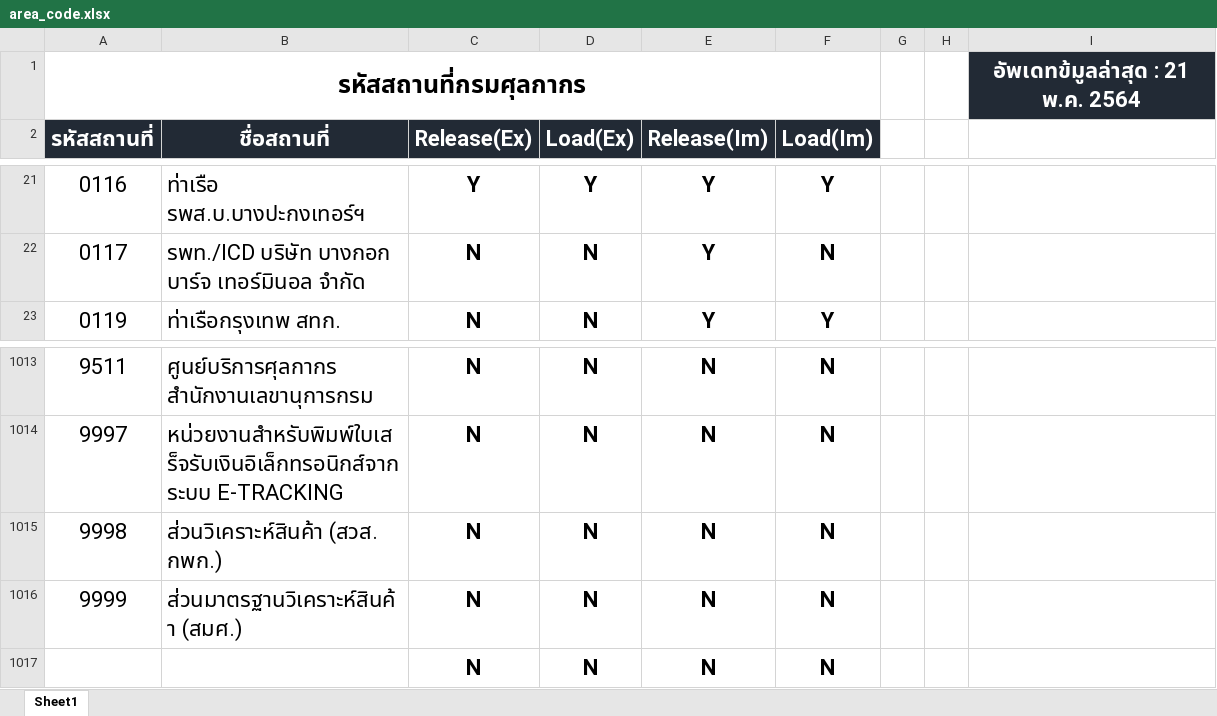
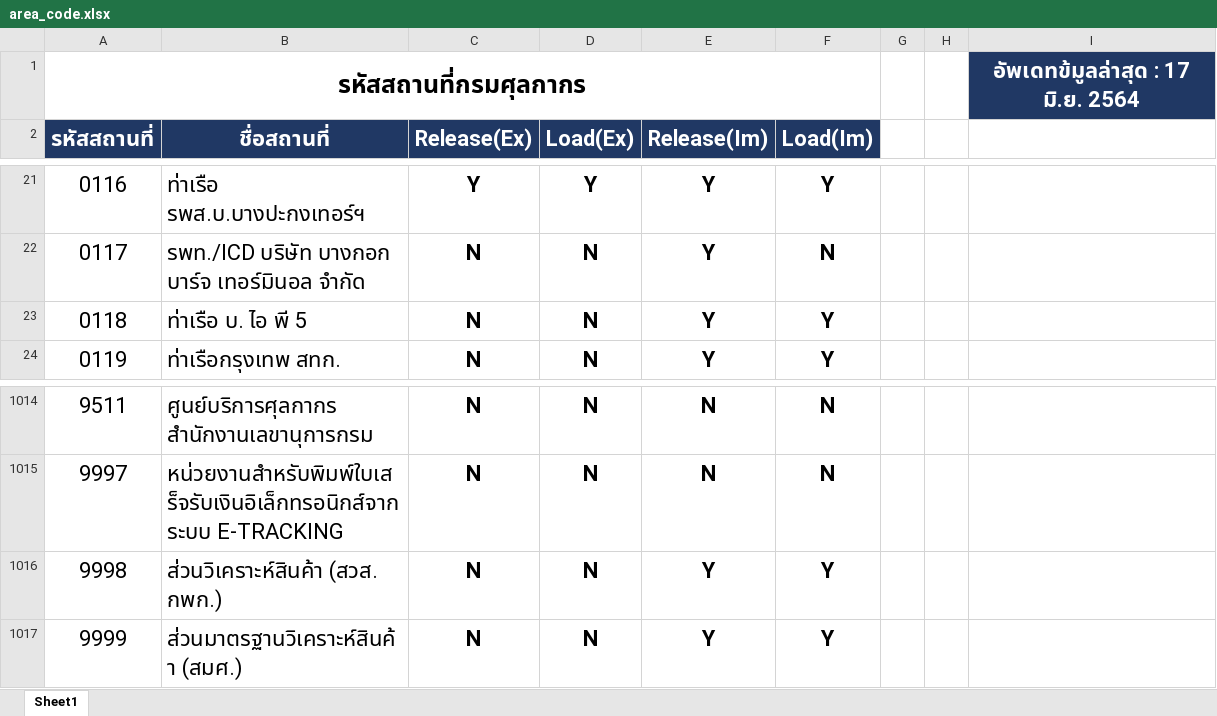
Before and after one commit to ecs-support/contents, an Excel workbook: reference/static/files/area_code.xlsx, sheet Sheet1, drawn as a sheet; only a part is shown, gaps mark what is left out; values as stored, in another font and other column widths than the file's, no borders; conditional formats not drawn; removed rows and columns are numbered as before the commit, all else as after; the diff names each change by its address in the sheet, - before the commit and + after, or states it on an @@ line.

```diff
--- a/reference/static/files/area_code.xlsx (sheet Sheet1)
+++ b/reference/static/files/area_code.xlsx (sheet Sheet1)
-I1: อัพเดทข้มูลล่าสุด : 21 พ.ค. 2564
+I1: อัพเดทข้มูลล่าสุด : 17 มิ.ย. 2564
-I1 fill: #222A35
+I1 fill: #203864
-A2:F2 fill: #222A35
+A2:F2 fill: #203864
+row 23: 0118 | ท่าเรือ บ. ไอ พี 5 | N | N | Y | Y
-E1016:E1017 (Release(Im)): N
+E1016:E1017 (Release(Im)): Y
-F1016:F1017 (Load(Im)): N
+F1016:F1017 (Load(Im)): Y
-row 1017:  |  | N | N | N | N
```
Also changed, not shown: 2 other files.
